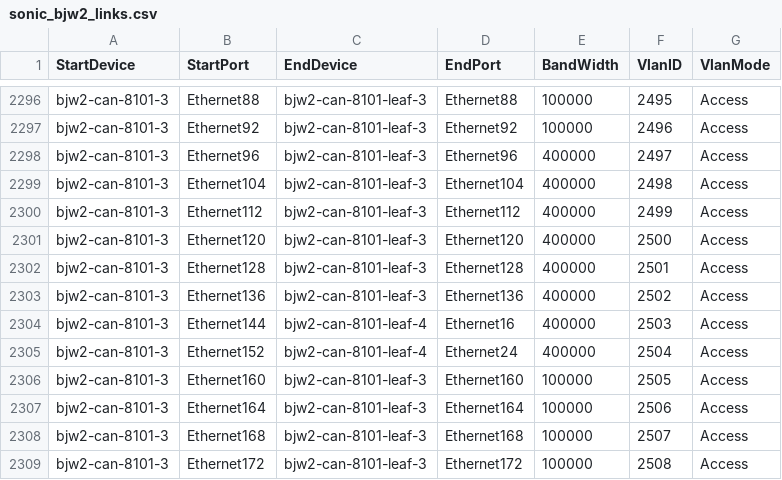
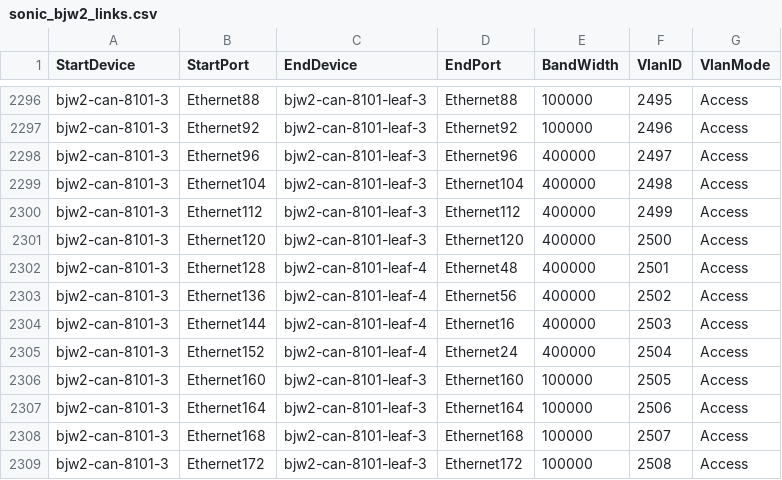
Before and after one commit to sonic-net/sonic-mgmt, a CSV file: ansible/files/sonic_bjw2_links.csv, drawn as a sheet; only a part is shown, gaps mark what is left out.

```diff
--- a/ansible/files/sonic_bjw2_links.csv
+++ b/ansible/files/sonic_bjw2_links.csv
@@ -2301,4 +2301,4 @@ bjw2-can-8101-3,Ethernet112,bjw2-can-8101-leaf-3,Ethernet112,400000,2499,Access
 bjw2-can-8101-3,Ethernet120,bjw2-can-8101-leaf-3,Ethernet120,400000,2500,Access
-bjw2-can-8101-3,Ethernet128,bjw2-can-8101-leaf-3,Ethernet128,400000,2501,Access
-bjw2-can-8101-3,Ethernet136,bjw2-can-8101-leaf-3,Ethernet136,400000,2502,Access
+bjw2-can-8101-3,Ethernet128,bjw2-can-8101-leaf-4,Ethernet48,400000,2501,Access
+bjw2-can-8101-3,Ethernet136,bjw2-can-8101-leaf-4,Ethernet56,400000,2502,Access
 bjw2-can-8101-3,Ethernet144,bjw2-can-8101-leaf-4,Ethernet16,400000,2503,Access
```
Also changed, not shown: ansible/files/sonic_str3_devices.csv, ansible/files/sonic_str4_devices.csv, 5 other files.
